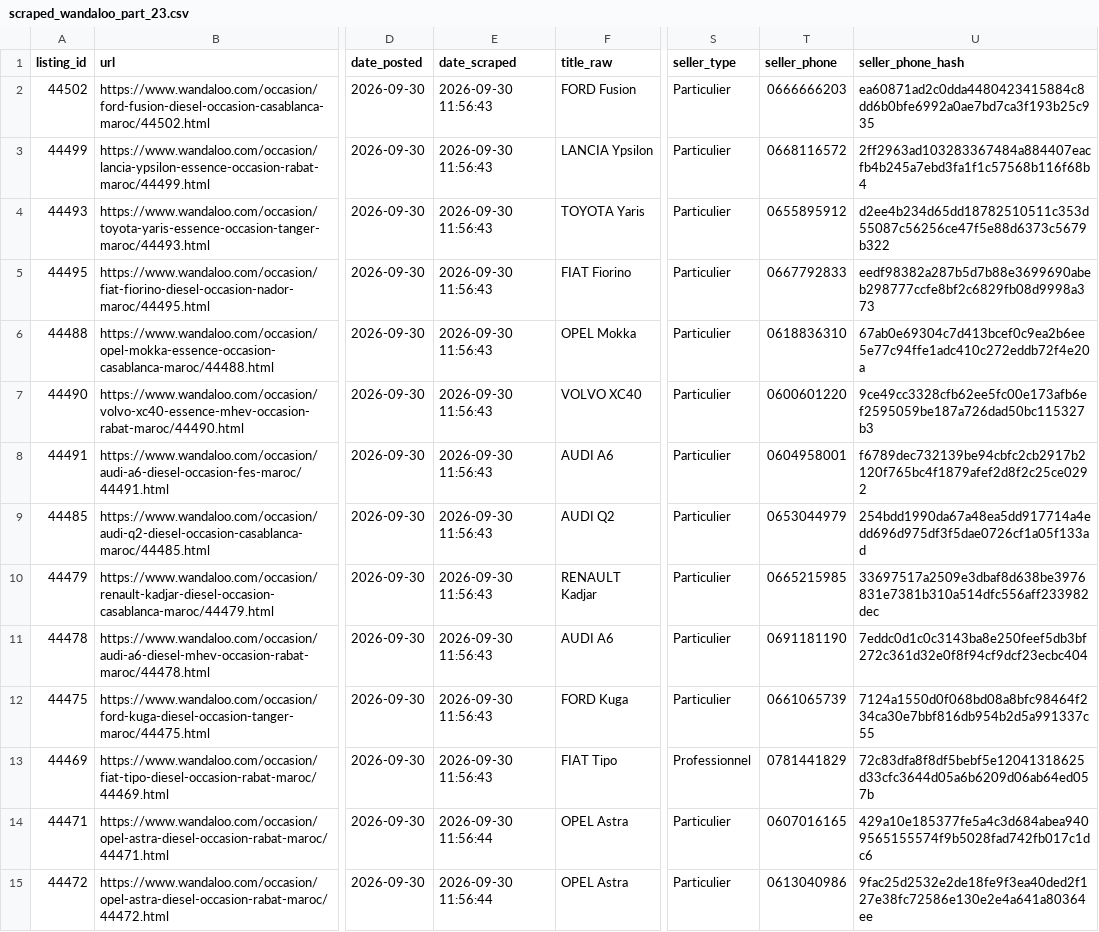
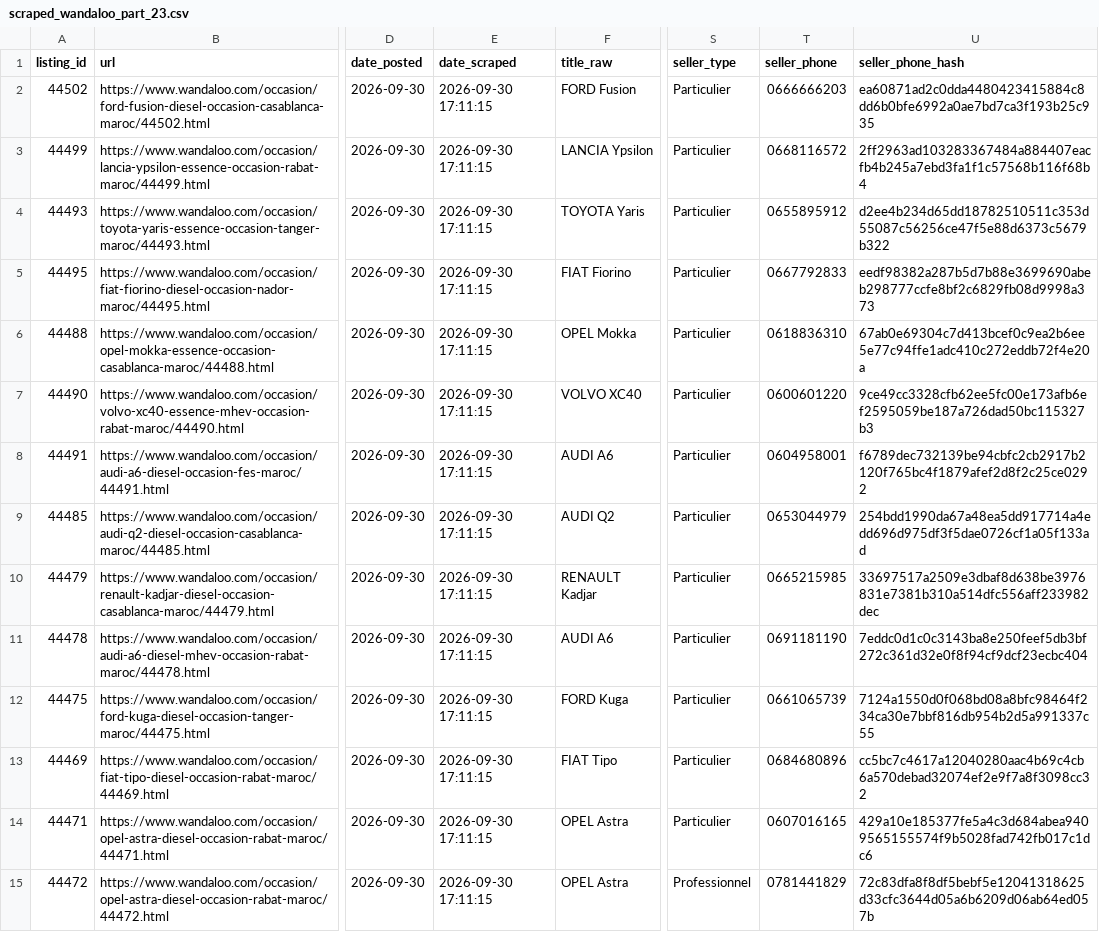
Before and after one commit to ayouboublouch/xgboost-car, a CSV file: data/raw/scraped_wandaloo_part_23.csv, drawn as a sheet; only a part is shown, gaps mark what is left out; the diff covers the shown part only; the diff names each change by its address in the sheet, - before the commit and + after, or states it on an @@ line.

```diff
--- a/data/raw/scraped_wandaloo_part_23.csv
+++ b/data/raw/scraped_wandaloo_part_23.csv
-E2:E13 (date_scraped): 2026-09-30 11:56:43
+E2:E13 (date_scraped): 2026-09-30 17:11:15
-S13 (seller_type): Professionnel
+S13 (seller_type): Particulier
-T13 (seller_phone): 0781441829
+T13 (seller_phone): 0684680896
-U13 (seller_phone_hash): 72c83dfa8f8df5bebf5e12041318625d33cfc3644d05a6b6209d06ab64ed057b
+U13 (seller_phone_hash): cc5bc7c4617a12040280aac4b69c4cb6a570debad32074ef2e9f7a8f3098cc32
-E14:E15 (date_scraped): 2026-09-30 11:56:44
+E14:E15 (date_scraped): 2026-09-30 17:11:15
-S15 (seller_type): Particulier
+S15 (seller_type): Professionnel
-T15 (seller_phone): 0613040986
+T15 (seller_phone): 0781441829
-U15 (seller_phone_hash): 9fac25d2532e2de18fe9f3ea40ded2f127e38fc72586e130e2e4a641a80364ee
+U15 (seller_phone_hash): 72c83dfa8f8df5bebf5e12041318625d33cfc3644d05a6b6209d06ab64ed057b
```
Also changed, not shown: 44 edited cells elsewhere in this file, data/raw/scraped_moteur_part_181.csv, data/raw/scraped_moteur_part_241.csv, 15 other files.
